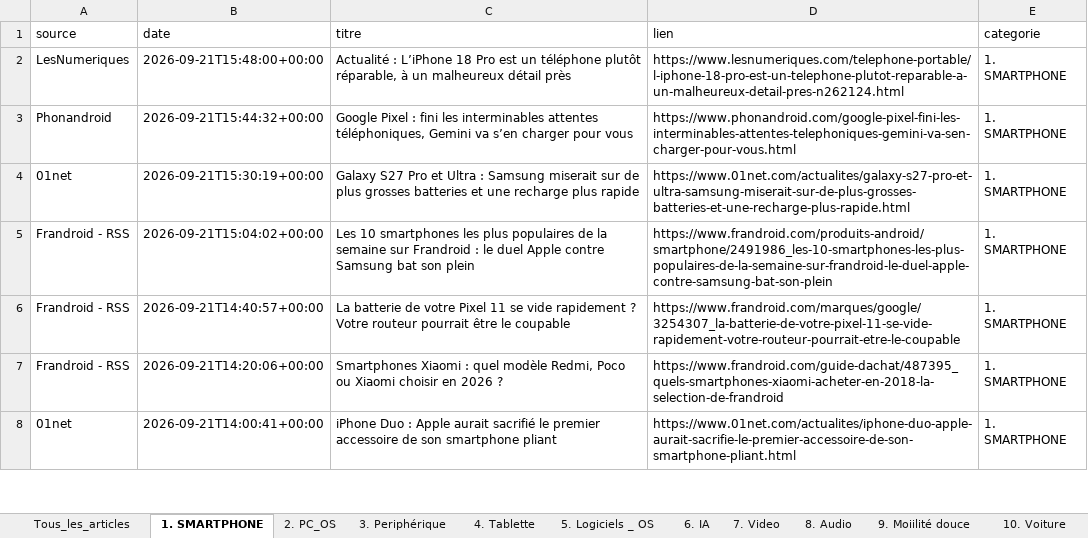
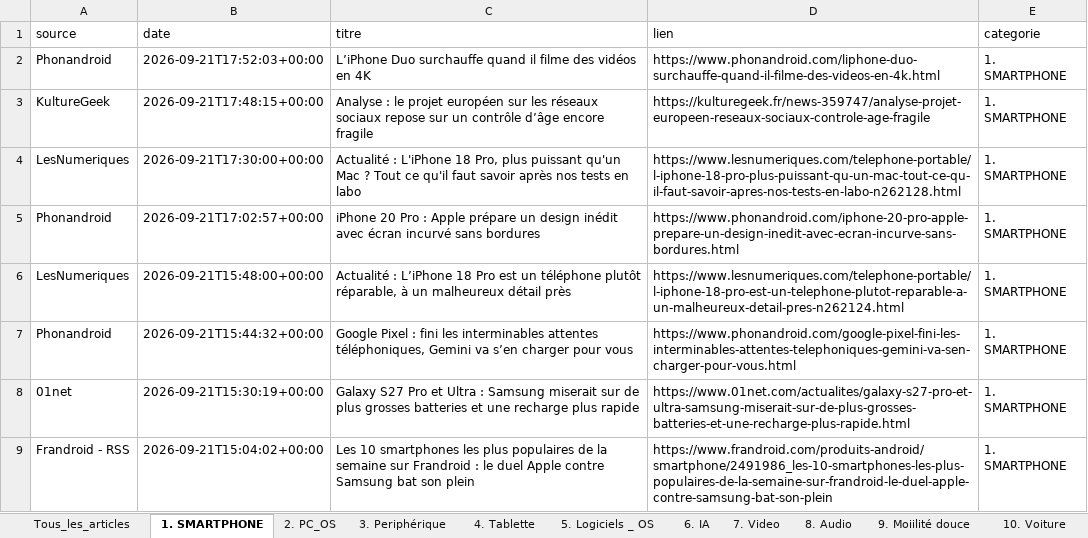
Before and after one commit to djhadef-star/rss-categories, an Excel workbook: output/rss_history_2.xlsx, sheet 1. SMARTPHONE, drawn as a sheet; only a part is shown; the shorter side is filled out with more unchanged rows; values as stored, in another font and other column widths than the file's, no borders; the diff names each change by its address in the sheet, - before the commit and + after, or states it on an @@ line.

```diff
--- a/output/rss_history_2.xlsx (sheet 1. SMARTPHONE)
+++ b/output/rss_history_2.xlsx (sheet 1. SMARTPHONE)
+row 2: Phonandroid | 2026-09-21T17:52:03+00:00 | L’iPhone Duo surchauffe quand il filme des vidéos en 4K | https://www.phonandroid.com/liphone-duo-surchauffe-quand-il-filme-des-videos-en-4k.html | 1. SMARTPHONE
+row 3: KultureGeek | 2026-09-21T17:48:15+00:00 | Analyse : le projet européen sur les réseaux sociaux repose sur un contrôle d’âge encore fragile | https://kulturegeek.fr/news-359747/analyse-projet-europeen-reseaux-sociaux-controle-age-fragile | 1. SMARTPHONE
+row 4: LesNumeriques | 2026-09-21T17:30:00+00:00 | Actualité : L'iPhone 18 Pro, plus puissant qu'un Mac ? Tout ce qu'il faut savoir après nos tests en labo | https://www.lesnumeriques.com/telephone-portable/l-iphone-18-pro-plus-puissant-qu-un-mac-tout-ce-qu-il-faut-savoir-apres-nos-tests-en-labo-n262128.html | 1. SMARTPHONE
+row 5: Phonandroid | 2026-09-21T17:02:57+00:00 | iPhone 20 Pro : Apple prépare un design inédit avec écran incurvé sans bordures | https://www.phonandroid.com/iphone-20-pro-apple-prepare-un-design-inedit-avec-ecran-incurve-sans-bordures.html | 1. SMARTPHONE
```
Also changed, not shown: sheet Tous_les_articles, sheet 16. ludique, sheet 20. Sponso, sheet 8. Audio, sheet 11. Menage, sheet 5. Logiciels _ OS, 9 more sheets, output/rss_history.xlsx, 2 other files.
